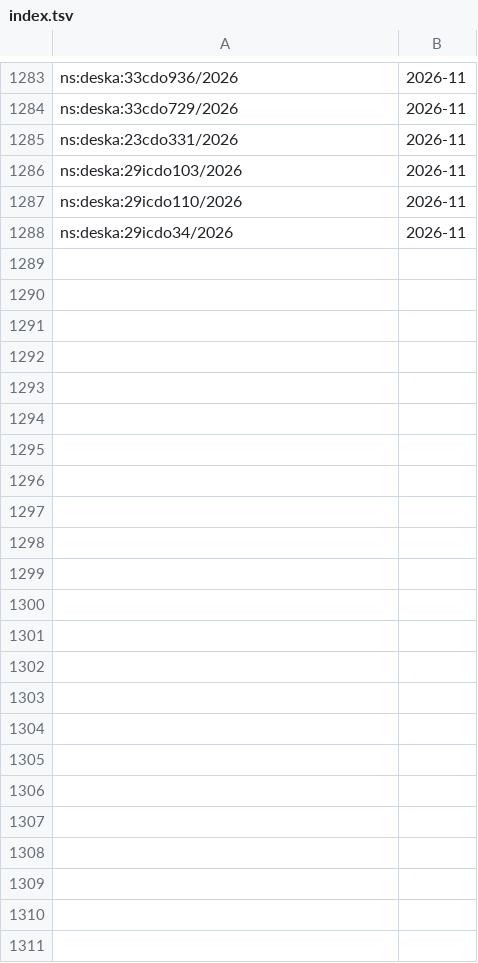
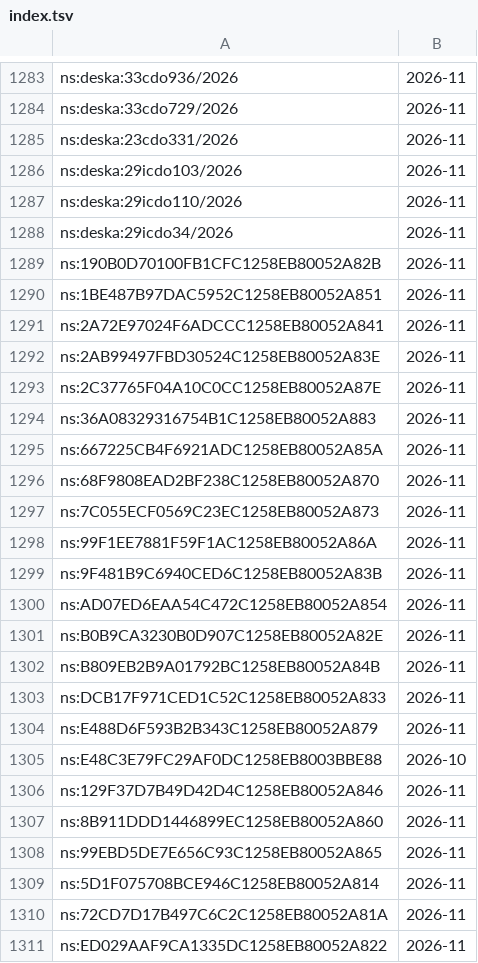
Before and after one commit to davzavada/IP-rss-feed, a TSV file: data/judikatura/ns/index.tsv, drawn as a sheet; only a part is shown, gaps mark what is left out; the diff names each change by its address in the sheet, - before the commit and + after, or states it on an @@ line.

```diff
--- a/data/judikatura/ns/index.tsv
+++ b/data/judikatura/ns/index.tsv
+row 1289: ns:190B0D70100FB1CFC1258EB80052A82B | 2026-11
+row 1290: ns:1BE487B97DAC5952C1258EB80052A851 | 2026-11
+row 1291: ns:2A72E97024F6ADCCC1258EB80052A841 | 2026-11
+row 1292: ns:2AB99497FBD30524C1258EB80052A83E | 2026-11
+row 1293: ns:2C37765F04A10C0CC1258EB80052A87E | 2026-11
+row 1294: ns:36A08329316754B1C1258EB80052A883 | 2026-11
+row 1295: ns:667225CB4F6921ADC1258EB80052A85A | 2026-11
+row 1296: ns:68F9808EAD2BF238C1258EB80052A870 | 2026-11
+row 1297: ns:7C055ECF0569C23EC1258EB80052A873 | 2026-11
+row 1298: ns:99F1EE7881F59F1AC1258EB80052A86A | 2026-11
+row 1299: ns:9F481B9C6940CED6C1258EB80052A83B | 2026-11
+row 1300: ns:AD07ED6EAA54C472C1258EB80052A854 | 2026-11
+row 1301: ns:B0B9CA3230B0D907C1258EB80052A82E | 2026-11
+row 1302: ns:B809EB2B9A01792BC1258EB80052A84B | 2026-11
+row 1303: ns:DCB17F971CED1C52C1258EB80052A833 | 2026-11
+row 1304: ns:E488D6F593B2B343C1258EB80052A879 | 2026-11
+row 1305: ns:E48C3E79FC29AF0DC1258EB8003BBE88 | 2026-10
+row 1306: ns:129F37D7B49D42D4C1258EB80052A846 | 2026-11
+row 1307: ns:8B911DDD1446899EC1258EB80052A860 | 2026-11
+row 1308: ns:99EBD5DE7E656C93C1258EB80052A865 | 2026-11
+row 1309: ns:5D1F075708BCE946C1258EB80052A814 | 2026-11
+row 1310: ns:72CD7D17B497C6C2C1258EB80052A81A | 2026-11
+row 1311: ns:ED029AAF9CA1335DC1258EB80052A822 | 2026-11
```
Also changed, not shown: data/judikatura/nss/index.tsv, data/judikatura/us/index.tsv, 11 other files.
